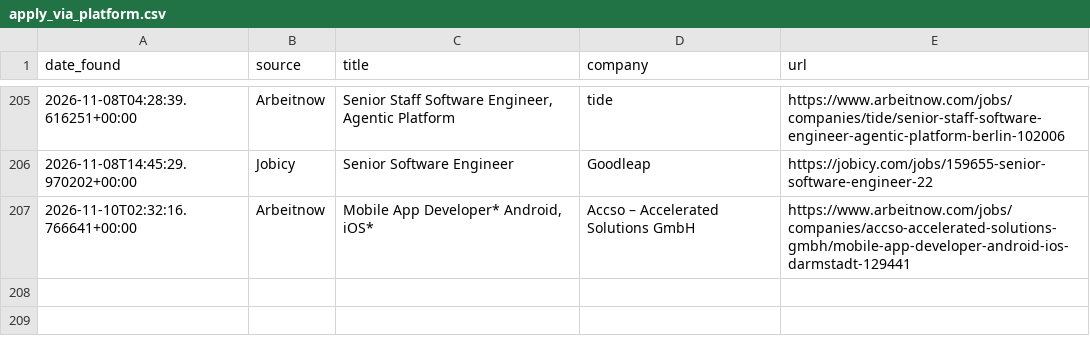
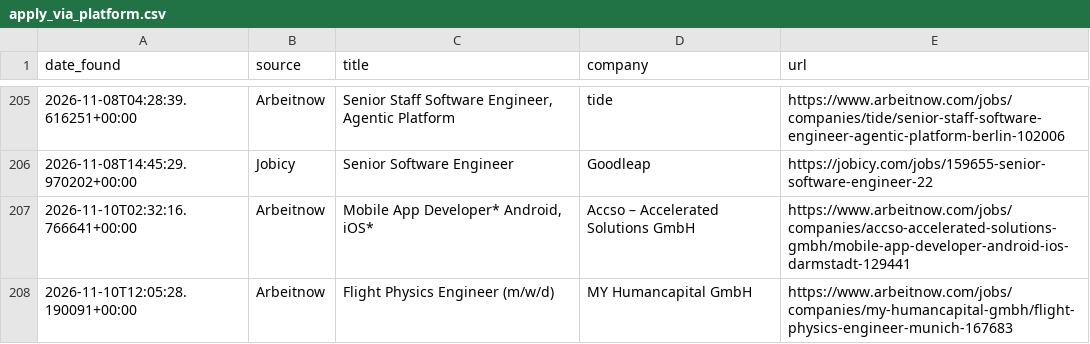
Before and after one commit to hitesh638/flutter-job-scraper, a CSV file: apply_via_platform.csv, drawn as a sheet; only a part is shown, gaps mark what is left out.

```diff
--- a/apply_via_platform.csv
+++ b/apply_via_platform.csv
@@ -207 +207,2 @@ date_found,source,title,company,url
 2026-11-10T02:32:16.766641+00:00,Arbeitnow,"Mobile App Developer* Android, iOS*",Accso – Accelerated Solutions GmbH,https://www.arbeitnow.com/jobs/companies/accso-accelerated-solutions-gmbh/mobile-app-developer-android-ios-darmstadt-129441
+2026-11-10T12:05:28.190091+00:00,Arbeitnow,Flight Physics Engineer (m/w/d),MY Humancapital GmbH,https://www.arbeitnow.com/jobs/companies/my-humancapital-gmbh/flight-physics-engineer-munich-167683
```
Also changed, not shown: jobs.csv, 2 other files.
